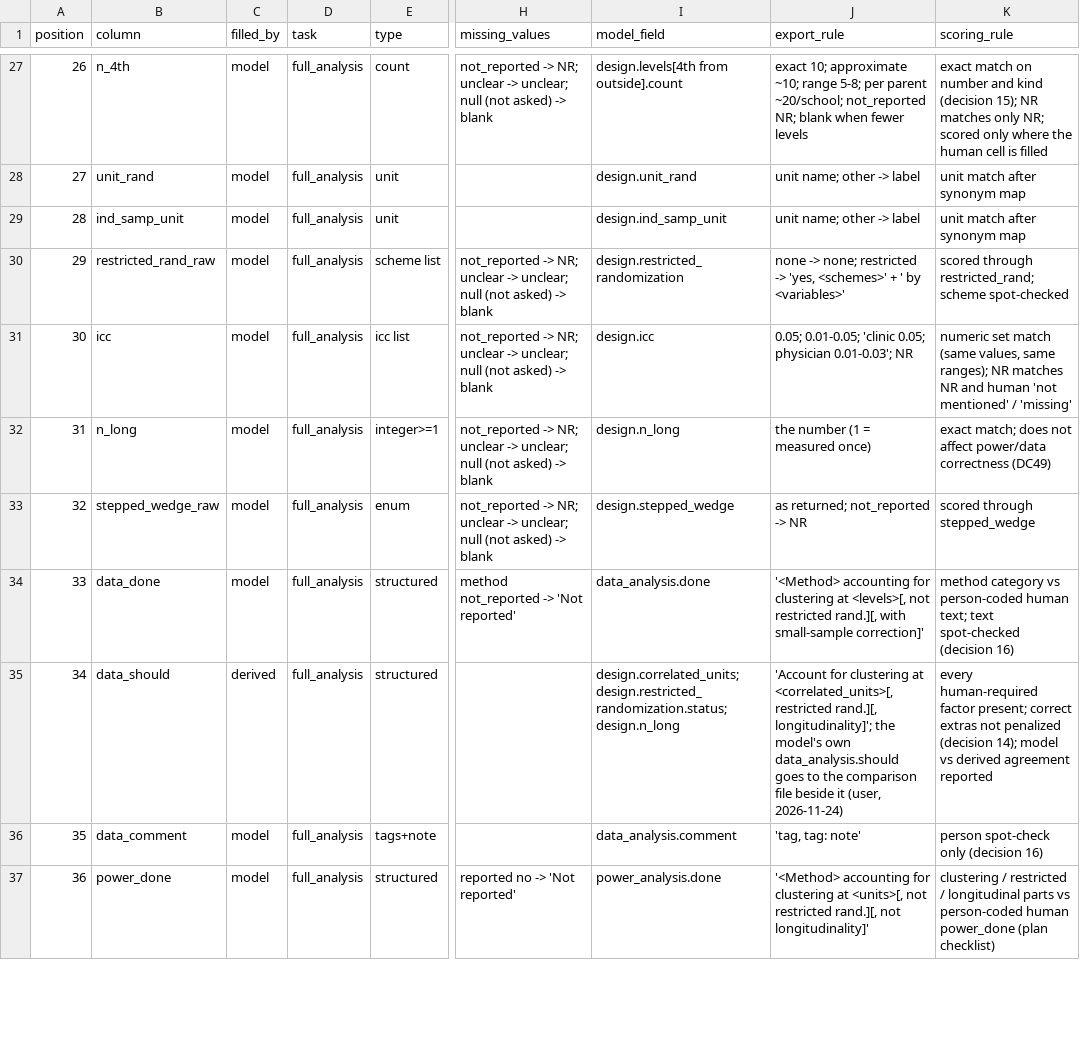
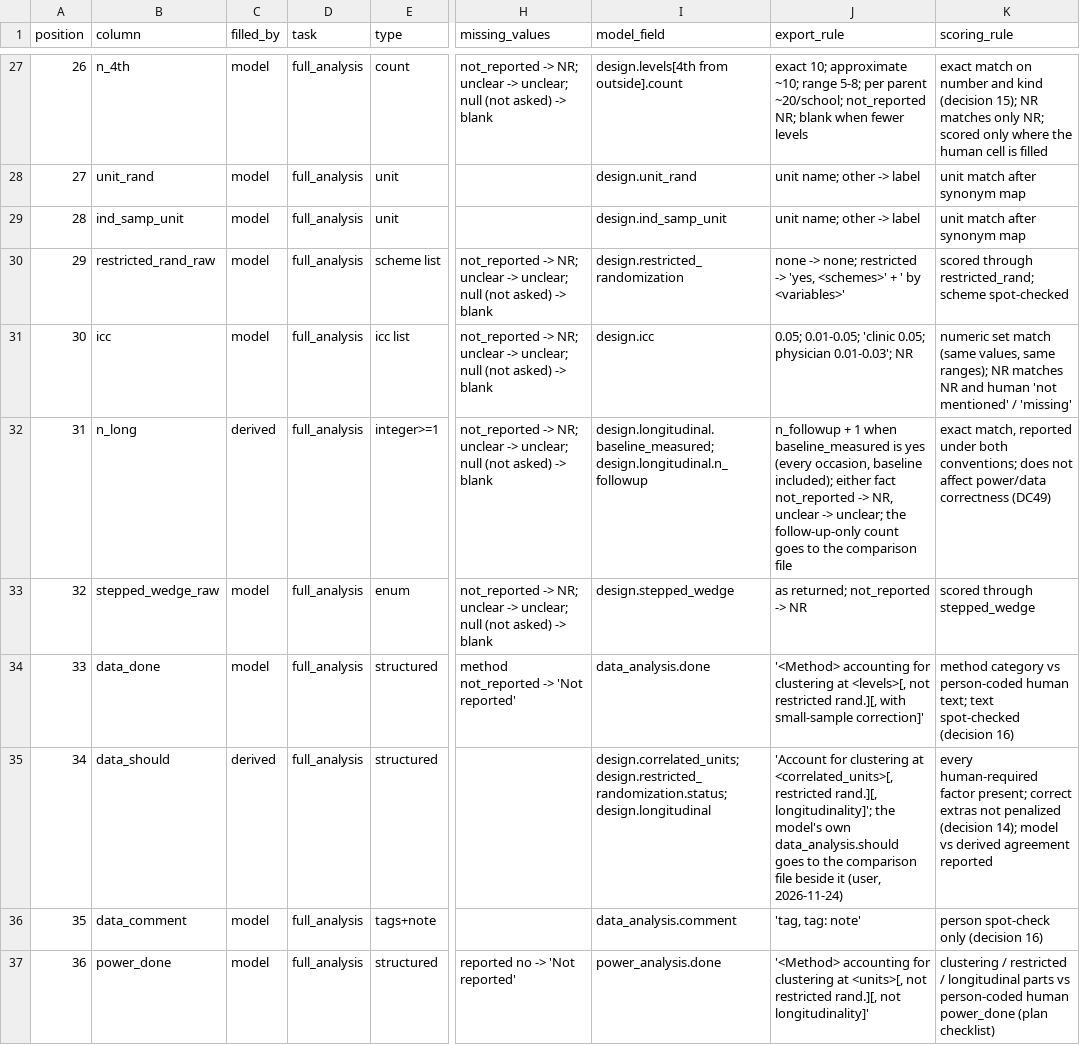
Before and after one commit to CharlieBuhanan/Automated-Detection-of-Ignored-Clustering-and-Restricted-Randomization-in-Trials-with-Clusters, a CSV file: data/field_dictionary.csv, drawn as a sheet; only a part is shown, gaps mark what is left out; the diff covers the shown part only; the diff names each change by its address in the sheet, - before the commit and + after, or states it on an @@ line.

```diff
--- a/data/field_dictionary.csv
+++ b/data/field_dictionary.csv
-C32 (filled_by): model
+C32 (filled_by): derived
-I32 (model_field): design.n_long
+I32 (model_field): design.longitudinal.baseline_measured; design.longitudinal.n_followup
-J32 (export_rule): the number (1 = measured once)
+J32 (export_rule): n_followup + 1 when baseline_measured is yes (every occasion, baseline included); either fact not_reported -> NR, unclear -> unclear; the follow-up-only count goes to the comparison file
-K32 (scoring_rule): exact match; does not…
+K32 (scoring_rule): exact match, reported under both conventions; does not…
-I35 (model_field): design.correlated_units; design.restricted_randomization.status; design.n_long
+I35 (model_field): design.correlated_units; design.restricted_randomization.status; design.longitudinal
```
Also changed, not shown: 4 edited cells elsewhere in this file, 15 other files.
